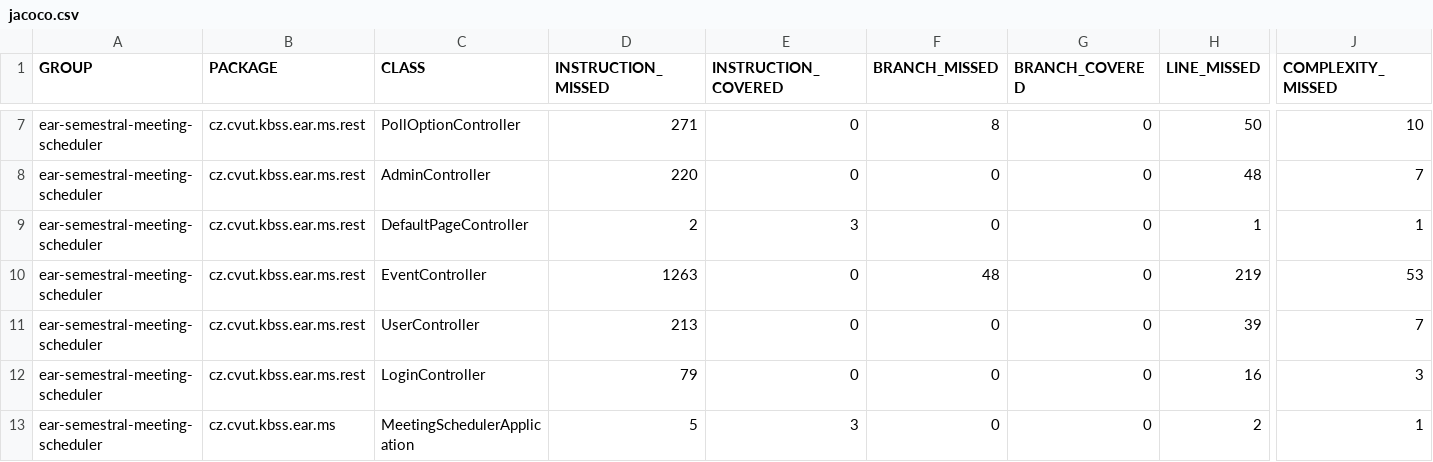
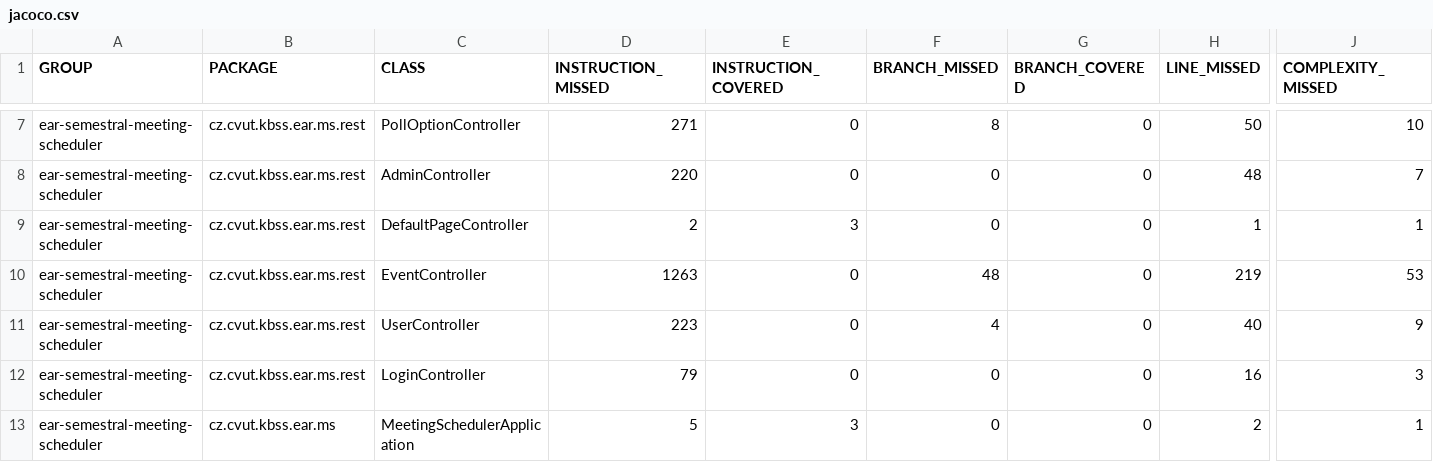
Before and after one commit to nxstr/earms, a CSV file: target/site/jacoco/jacoco.csv, drawn as a sheet; only a part is shown, gaps mark what is left out; the diff names each change by its address in the sheet, - before the commit and + after, or states it on an @@ line.

```diff
--- a/target/site/jacoco/jacoco.csv
+++ b/target/site/jacoco/jacoco.csv
-D11 (INSTRUCTION_MISSED): 213
+D11 (INSTRUCTION_MISSED): 223
-F11 (BRANCH_MISSED): 0
+F11 (BRANCH_MISSED): 4
-H11 (LINE_MISSED): 39
+H11 (LINE_MISSED): 40
-J11 (COMPLEXITY_MISSED): 7
+J11 (COMPLEXITY_MISSED): 9
```
Also changed, not shown: 10 other files.
